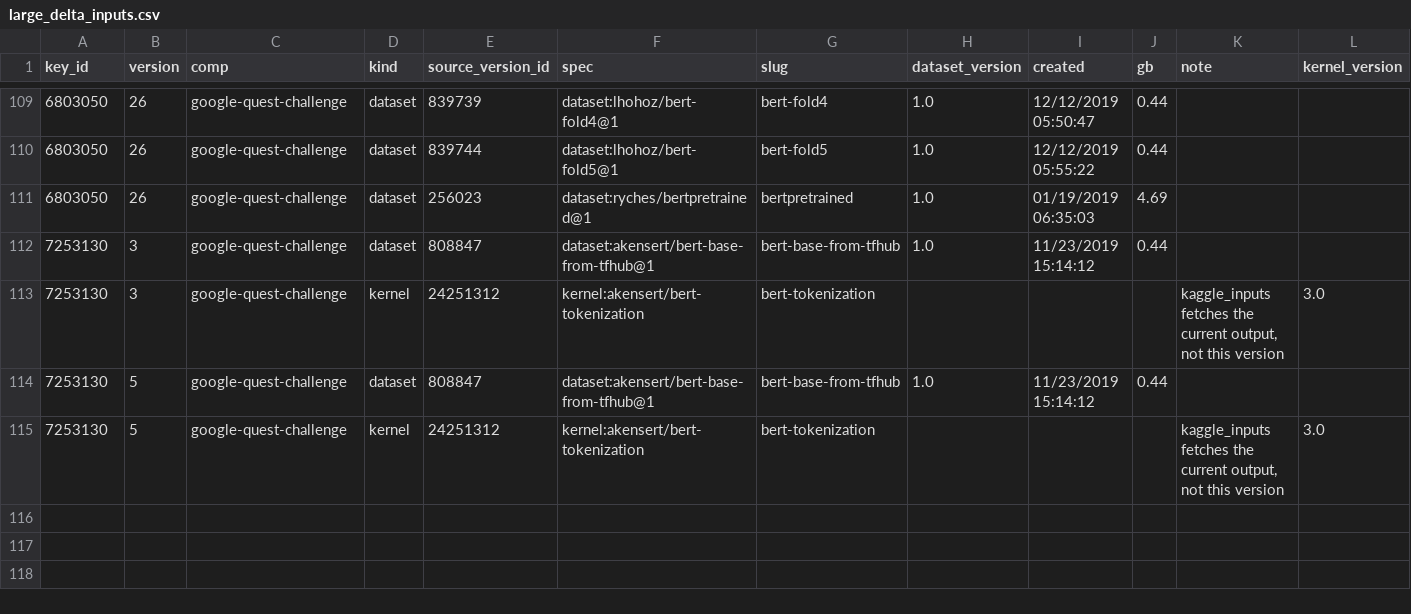
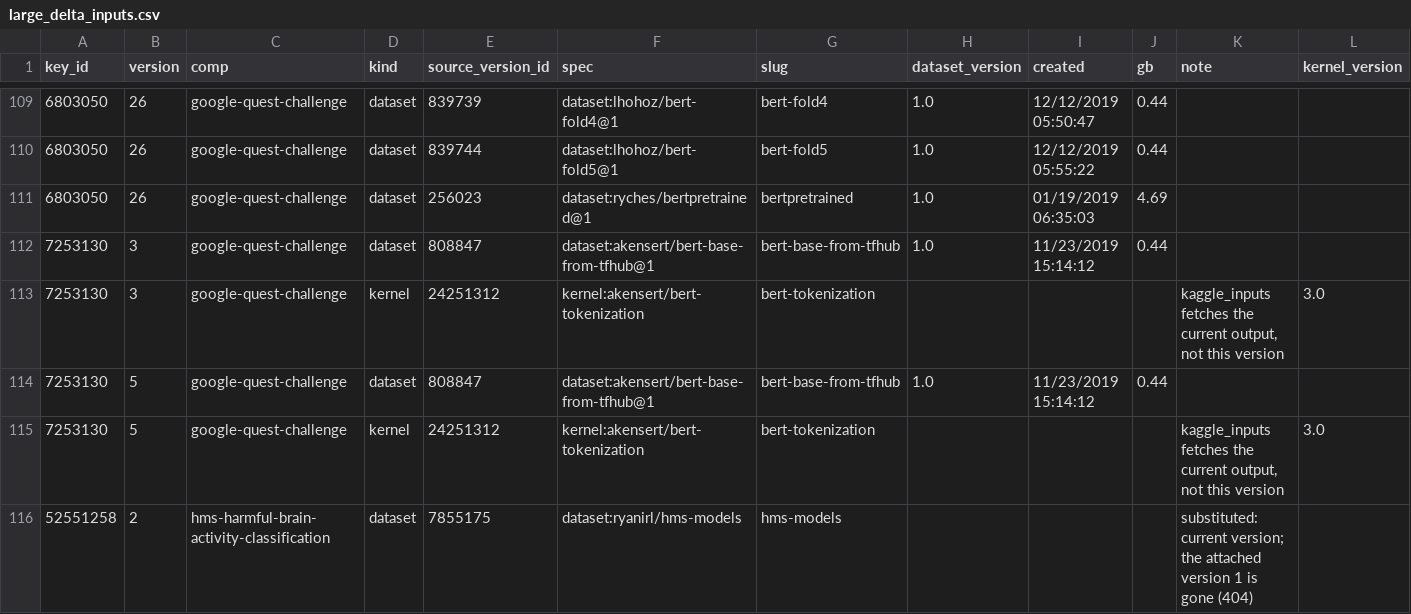
Before and after one commit to pengchej-star/tacit-eval-pipeline, a CSV file: triage/large_delta_inputs.csv, drawn as a sheet; only a part is shown, gaps mark what is left out; the diff names each change by its address in the sheet, - before the commit and + after, or states it on an @@ line.

```diff
--- a/triage/large_delta_inputs.csv
+++ b/triage/large_delta_inputs.csv
+row 116: 52551258 | 2 | hms-harmful-brain-activity-classification | dataset | 7855175 | dataset:ryanirl/hms-models | hms-models |  |  |  | substituted: current version; the attached version 1 is gone (404)
```
Also changed, not shown: triage/large_delta_cases.csv, 1 other file.
